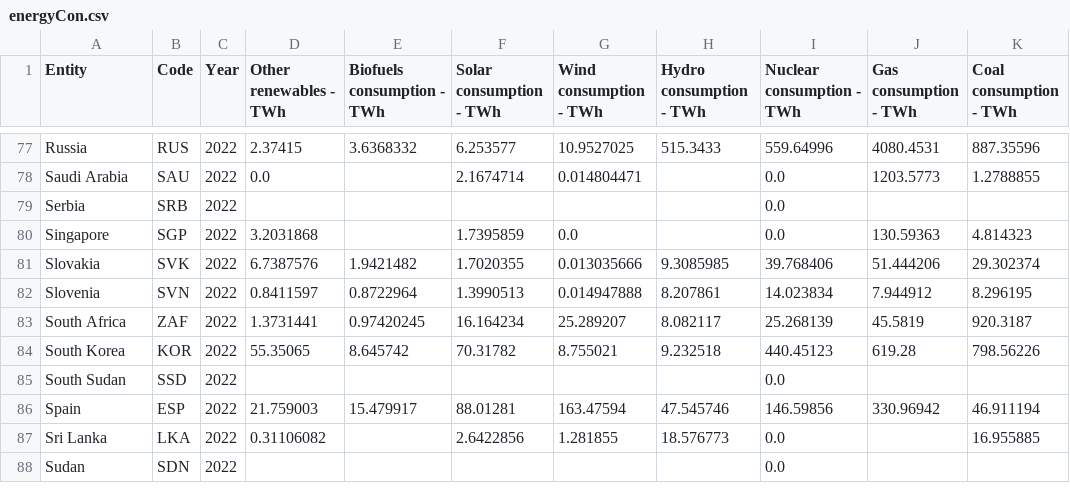
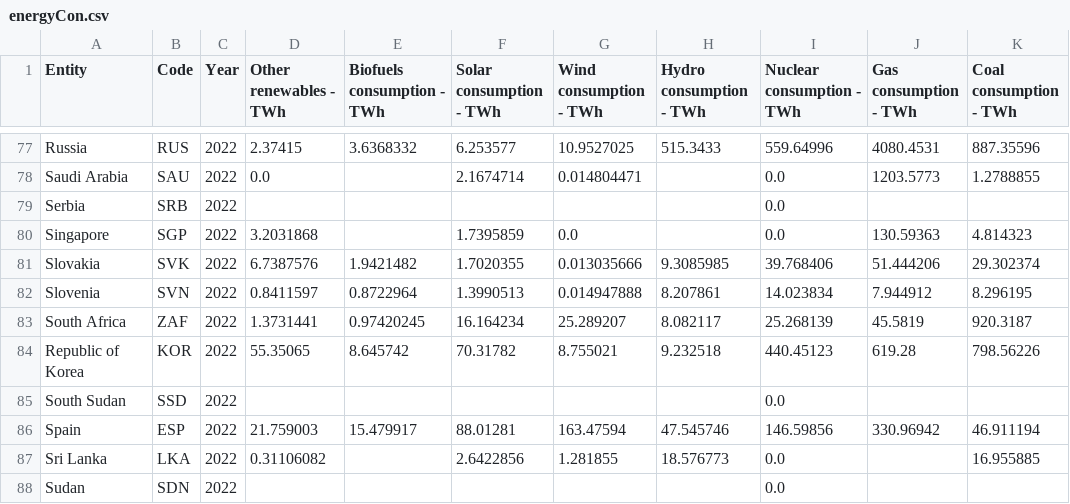
Before and after one commit to Kev049/DAT257, a CSV file: flask_app/energyCon.csv, drawn as a sheet; only a part is shown, gaps mark what is left out; the diff names each change by its address in the sheet, - before the commit and + after, or states it on an @@ line.

Commit message:
Fixed south korea

```diff
--- a/flask_app/energyCon.csv
+++ b/flask_app/energyCon.csv
-A84 (Entity): South Korea
+A84 (Entity): Republic of Korea
```
